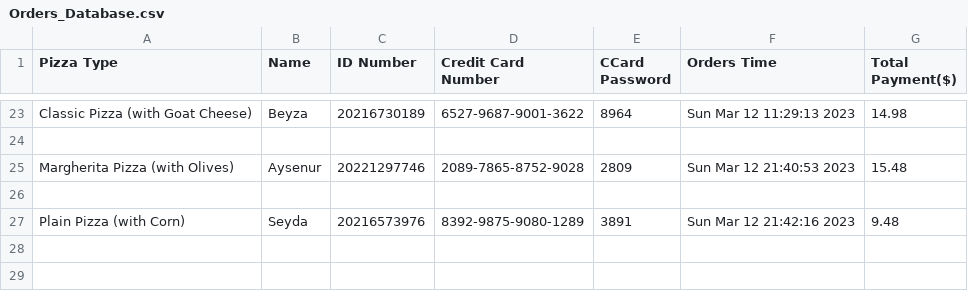
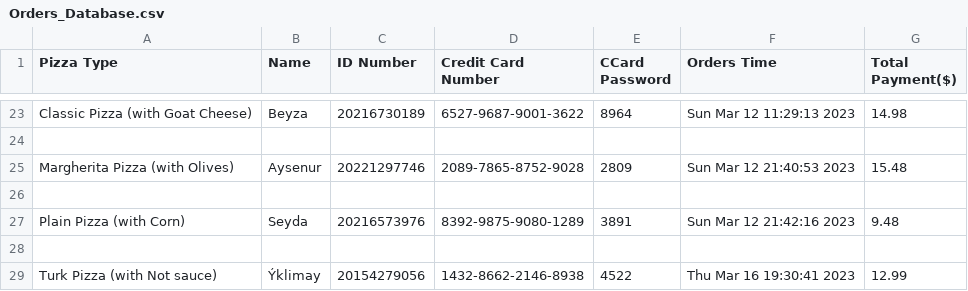
Before and after one commit to Berkantagur/PizzaOrderSystem, a CSV file: Orders_Database.csv, drawn as a sheet; only a part is shown, gaps mark what is left out; the diff names each change by its address in the sheet, - before the commit and + after, or states it on an @@ line.

Commit message:
.py

```diff
--- a/Orders_Database.csv
+++ b/Orders_Database.csv
+row 28: (empty)
+row 29: Turk Pizza (with Not sauce) | Ýklimay | 20154279056 | 1432-8662-2146-8938 | 4522 | Thu Mar 16 19:30:41 2023 | 12.99
```
